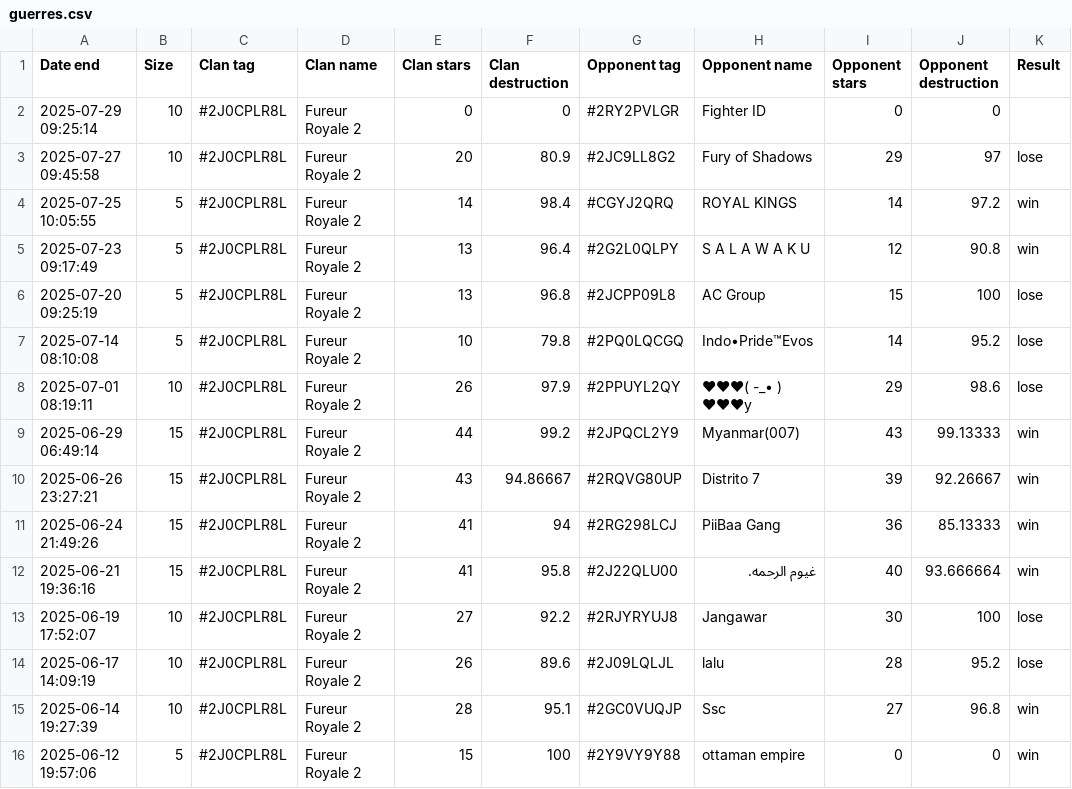
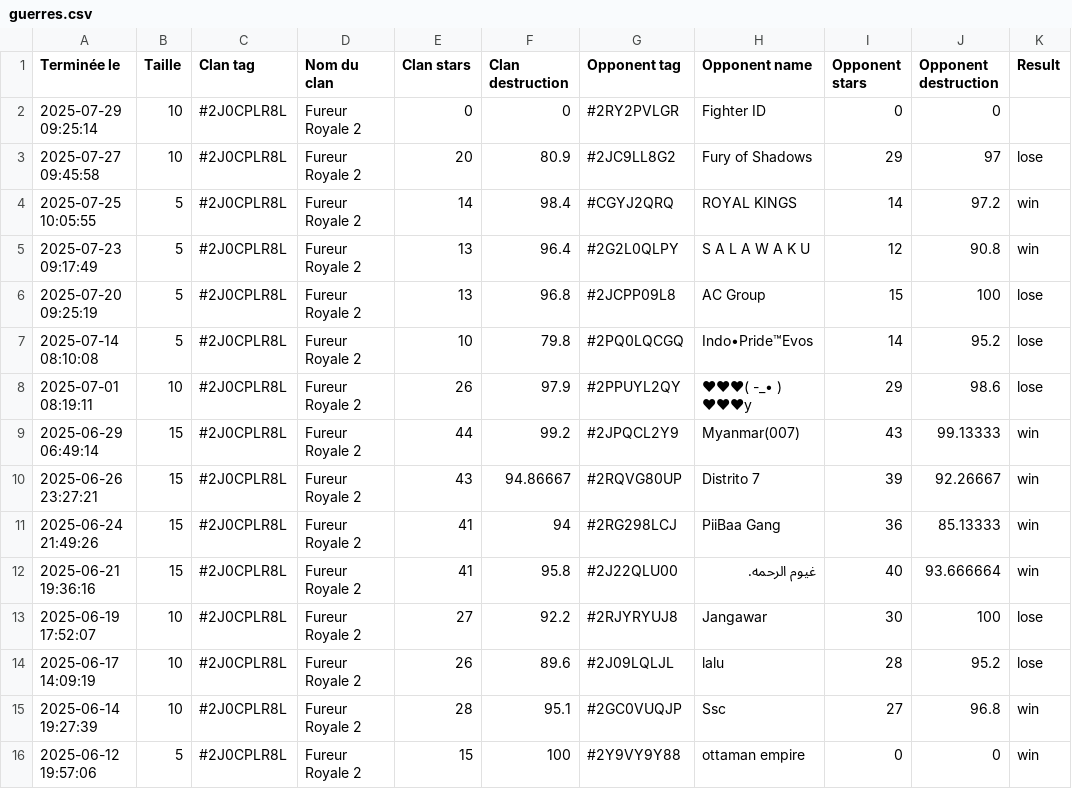
Before and after one commit to Vdette/Fureur-Royale-2, a CSV file: data/guerres.csv, drawn as a sheet.

Commit message:
Update guerres.csv

```diff
--- a/data/guerres.csv
+++ b/data/guerres.csv
@@ -1,2 +1,2 @@
-"Date end",Size,"Clan tag","Clan name","Clan stars","Clan destruction","Opponent tag","Opponent name","Opponent stars","Opponent destruction",Result
+"Terminée le",Taille,"Clan tag","Nom du clan","Clan stars","Clan destruction","Opponent tag","Opponent name","Opponent stars","Opponent destruction",Result
 "2025-07-29 09:25:14",10,#2J0CPLR8L,"Fureur Royale 2",0,0,#2RY2PVLGR,"Fighter ID",0,0,
```
